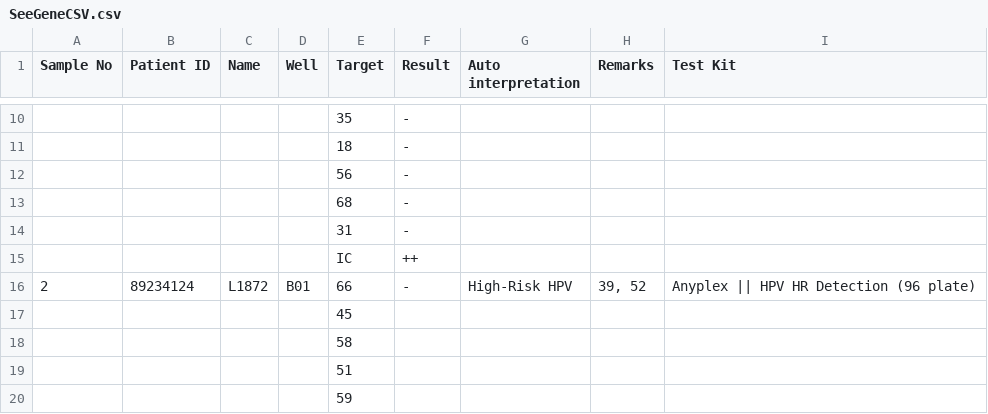
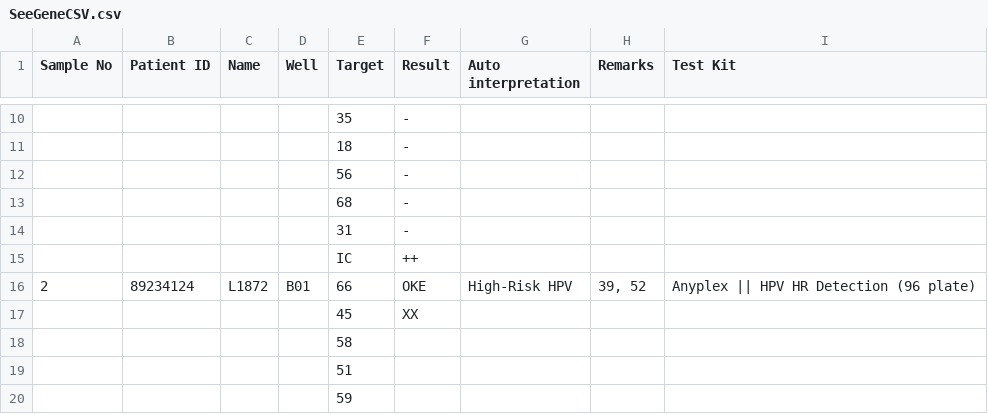
Before and after one commit to onewoorks/enegees-integration, a CSV file: samples/SeeGeneCSV.csv, drawn as a sheet; only a part is shown, gaps mark what is left out.

```diff
--- a/samples/SeeGeneCSV.csv
+++ b/samples/SeeGeneCSV.csv
@@ -15,4 +15,4 @@ Sample No,Patient ID,Name,Well,Target,Result,Auto interpretation,Remarks,Test Ki
 ,,,,IC,++,,,
-2,89234124,L1872,B01,66,-,High-Risk HPV,"39, 52",Anyplex || HPV HR Detection (96 plate)
-,,,,45,,,,
+2,89234124,L1872,B01,66,OKE,High-Risk HPV,"39, 52",Anyplex || HPV HR Detection (96 plate)
+,,,,45,XX,,,
 ,,,,58,,,,
```
Also changed, not shown: 23 other files.
